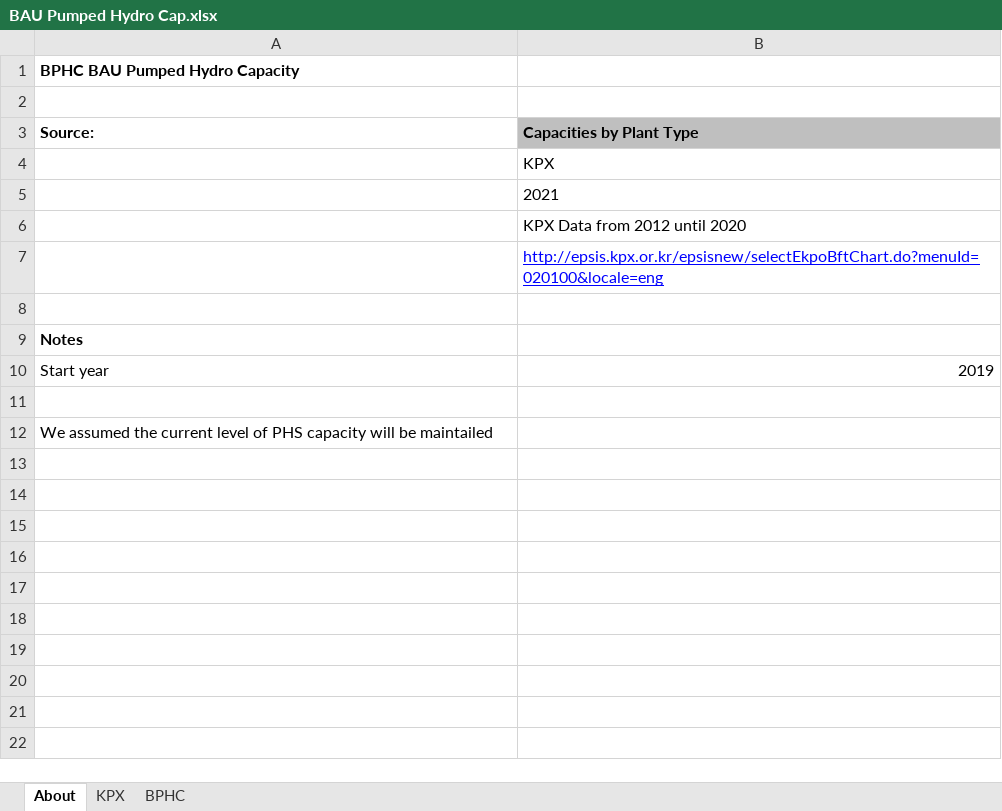
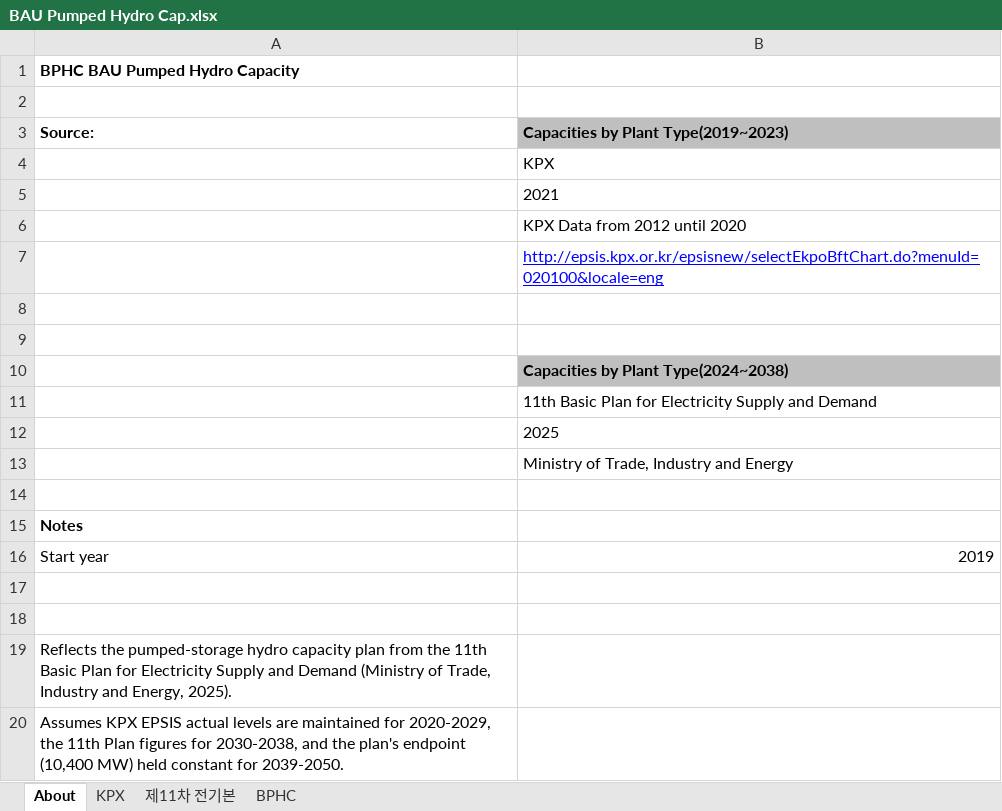
Before and after one commit to EnergyInnovation/eps-southkorea, an Excel workbook: InputData/elec/BPHC/BAU Pumped Hydro Cap.xlsx, sheet About, drawn as a sheet; values as stored, in another font and other column widths than the file's, no borders; addresses are those after the commit; the diff names each change by its address in the sheet, - before the commit and + after, or states it on an @@ line.

Commit message:
Power sector calibration round 2: pumped hydro on the 11th Plan path, RPS requirement rebased to the model's basis with biomass qualifying, lifetime-based coal/nuclear retirements added for 2039–50 (BGCL documented, lifetime switch off), KEEI grid-connection costs split into the spur-line input, and the BSCpUC year-header error fixed.

```diff
--- a/InputData/elec/BPHC/BAU Pumped Hydro Cap.xlsx (sheet About)
+++ b/InputData/elec/BPHC/BAU Pumped Hydro Cap.xlsx (sheet About)
+sheet tab: 제11차 전기본
-B3: Capacities by Plant Type
+B3: Capacities by Plant Type(2019~2023)
+row 9: (empty)
+row 10:  | Capacities by Plant Type(2024~2038)
+row 11:  | 11th Basic Plan for Electricity Supply and Demand
+row 12:  | 2025
+row 13:  | Ministry of Trade, Industry and Energy
+row 14: (empty)
+row 18: (empty)
-A19 (Source:): We assumed the current level of PHS capacity will be maintailed
+A19 (Source:): Reflects the pumped-storage hydro capacity plan from the 11th Basic Plan for Electricity Supply and Demand (Ministry of Trade, Industry and Energy, 2025).
+row 20: Assumes KPX EPSIS actual levels are maintained for 2020-2029, the 11th Plan figures for 2030-2038, and the plan's endpoint (10,400 MW) held constant for 2039-2050.
```
Also changed, not shown: sheet BPHC, formulas that keep their value, charts or pictures, InputData/elec/BCRbQ/BAU Cap Retirements before Quantization.xlsx, InputData/elec/BGCL/BGCL BAU Gen Cap Lifetime.xlsx, 11 other files.
